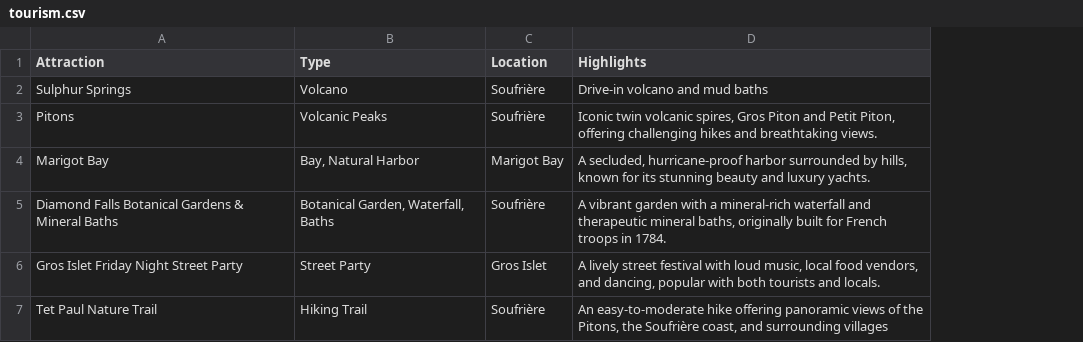
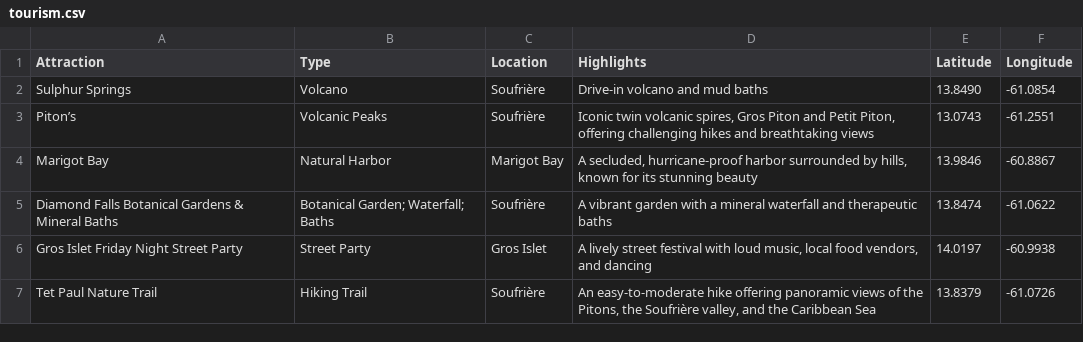
Before and after one commit to ajj-prog/BROAD-AI, a CSV file: tourism.csv, drawn as a sheet; the diff names each change by its address in the sheet, - before the commit and + after, or states it on an @@ line.

Commit message:
Update tourism.csv

```diff
--- a/tourism.csv
+++ b/tourism.csv
+column E (Latitude), rows 2-7: 13.8490 | 13.0743 | 13.9846 | 13.8474 | 14.0197 | 13.8379
+column F (Longitude), rows 2-7: -61.0854 | -61.2551 | -60.8867 | -61.0622 | -60.9938 | -61.0726
-A3 (Attraction): Pitons
+A3 (Attraction): Piton’s
-D3 (Highlights): …and breathtaking views.
+D3 (Highlights): …and breathtaking views
-B4 (Type): Bay, Natural Harbor
+B4 (Type): Natural Harbor
-D4 (Highlights): …stunning beauty and luxury yachts.
+D4 (Highlights): …stunning beauty
-B5 (Type): Botanical Garden, Waterfall, Baths
+B5 (Type): Botanical Garden; Waterfall; Baths
-D5 (Highlights): …with a mineral-rich waterfall and therapeutic mineral baths, originally built for French troops in 1784.
+D5 (Highlights): …with a mineral waterfall and therapeutic baths
-D6 (Highlights): …vendors, and dancing, popular with both tourists and locals.
+D6 (Highlights): …vendors, and dancing
-D7 (Highlights): …the Soufrière coast, and surrounding villages
+D7 (Highlights): …the Soufrière valley, and the Caribbean Sea
```
